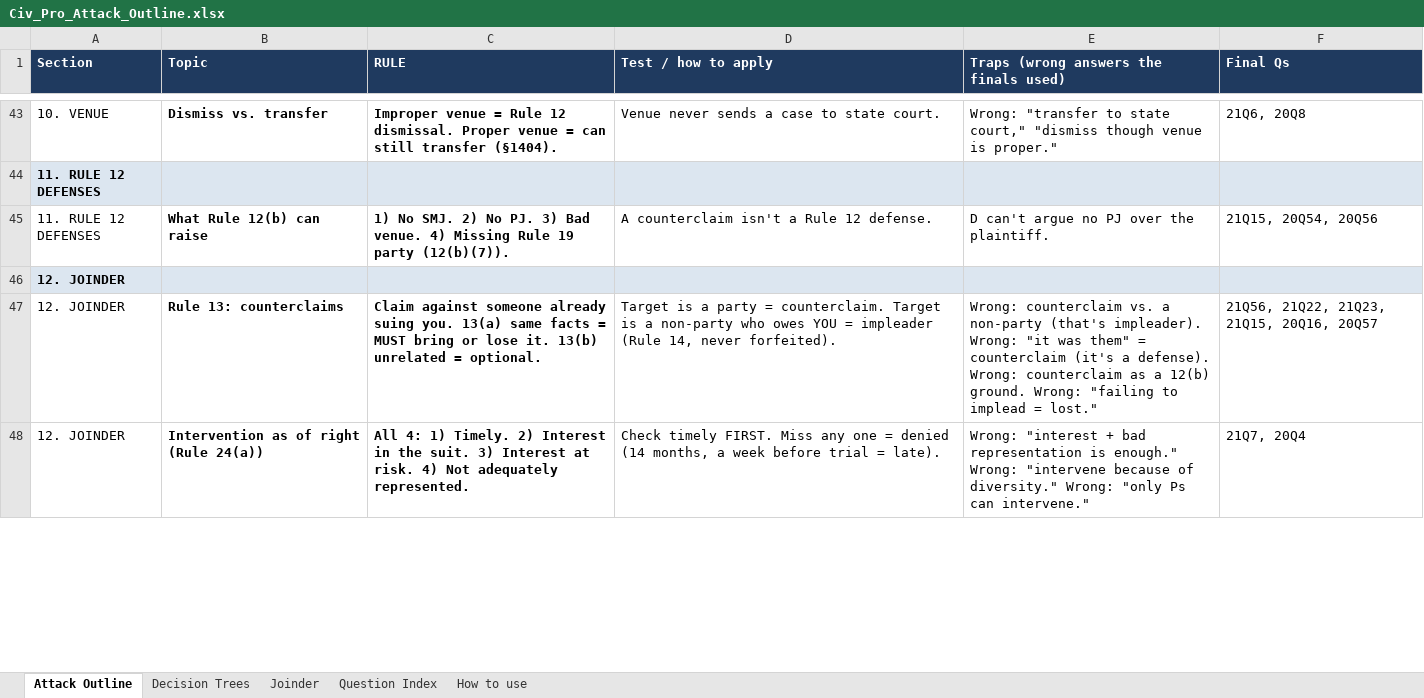
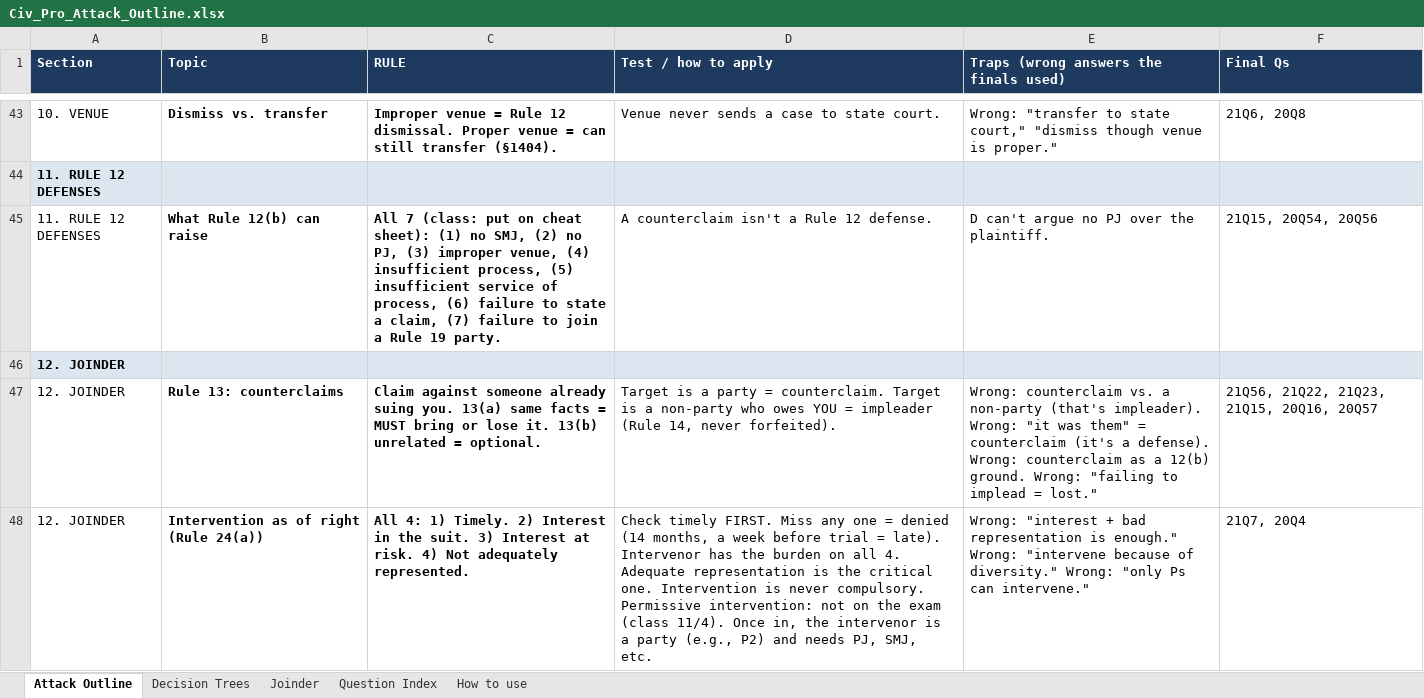
Before and after one commit to matt81487/sample, an Excel workbook: Civ_Pro_Attack_Outline.xlsx, sheet Attack Outline, drawn as a sheet; only a part is shown, gaps mark what is left out; values as stored, in another font and other column widths than the file's, no borders; the diff covers the shown part only; the diff names each change by its address in the sheet, - before the commit and + after, or states it on an @@ line.

```diff
--- a/Civ_Pro_Attack_Outline.xlsx (sheet Attack Outline)
+++ b/Civ_Pro_Attack_Outline.xlsx (sheet Attack Outline)
-C45 (RULE): 1) No SMJ. 2) No PJ. 3) Bad venue. 4) Missing Rule 19 party (12(b)(7)).
+C45 (RULE): All 7 (class: put on cheat sheet): (1) no SMJ, (2) no PJ, (3) improper venue, (4) insufficient process, (5) insufficient service of process, (6) failure to state a claim, (7) failure to join a Rule 19 party.
-D48 (Test / how to apply): …= late).
+D48 (Test / how to apply): …= late). Intervenor has the burden on all 4. Adequate representation is the critical one. Intervention is never compulsory. Permissive intervention: not on the exam (class 11/4). Once in, the intervenor is a party (e.g., P2) and needs PJ, SMJ, etc.
```
Also changed, not shown: 4 edited cells elsewhere in this sheet, sheet Joinder.
